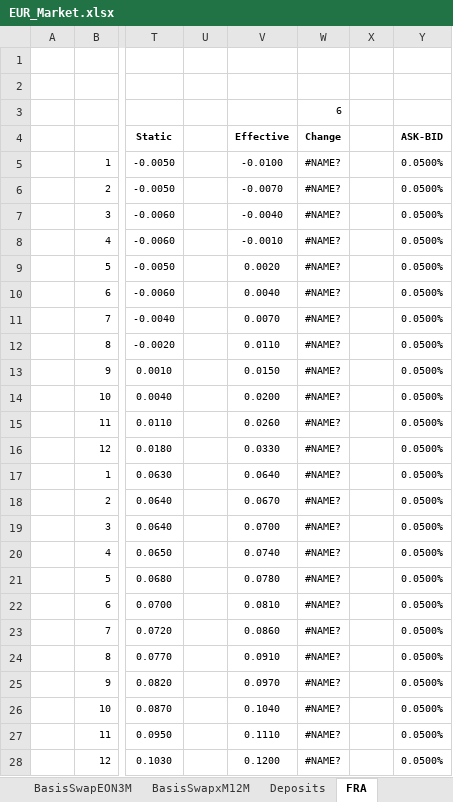
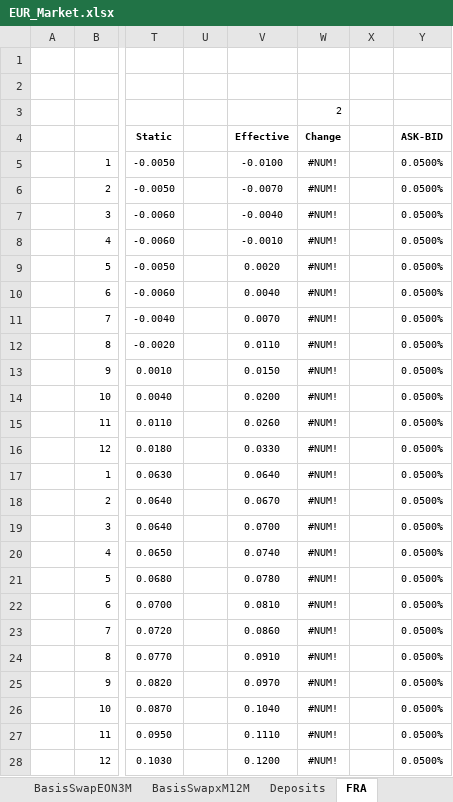
Before and after one commit to eehlers/QuantLibXL, an Excel workbook: Data2/XLS/EUR/EUR_Market.xlsx, sheet FRA, drawn as a sheet; only a part is shown, gaps mark what is left out; values as stored, in another font and other column widths than the file's, no borders; the diff covers the shown part only; the diff names each change by its address in the sheet, - before the commit and + after, or states it on an @@ line.

```diff
--- a/Data2/XLS/EUR/EUR_Market.xlsx (sheet FRA)
+++ b/Data2/XLS/EUR/EUR_Market.xlsx (sheet FRA)
-W3 (Change): 6
+W3 (Change): 2
-W5:W28 (Change): #NAME?
+W5:W28 (Change): #NUM!
```
Also changed, not shown: 30 edited cells elsewhere in this sheet, sheet Euribor 6M Time Series, sheet Euribor 3M Time Series, sheet ForwardSwap6M, sheet EuriborSwapIsdaFixA1Y, sheet Euribor, sheet Futures3M, 17 more sheets.
